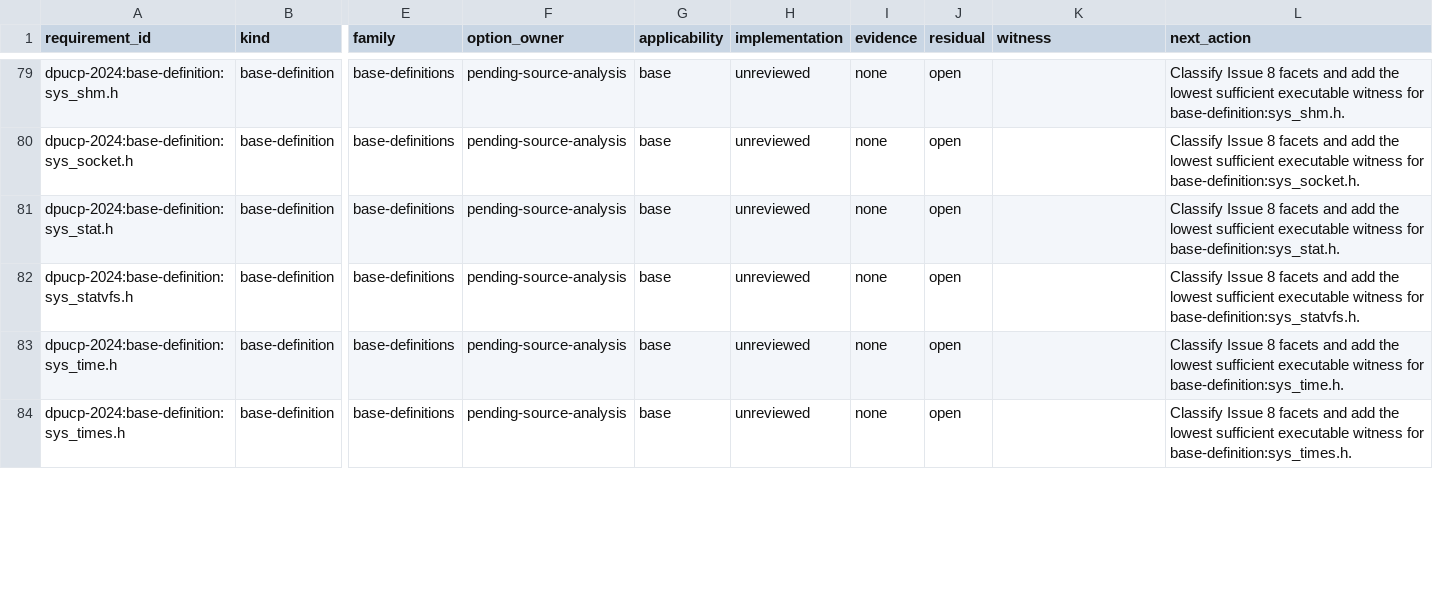
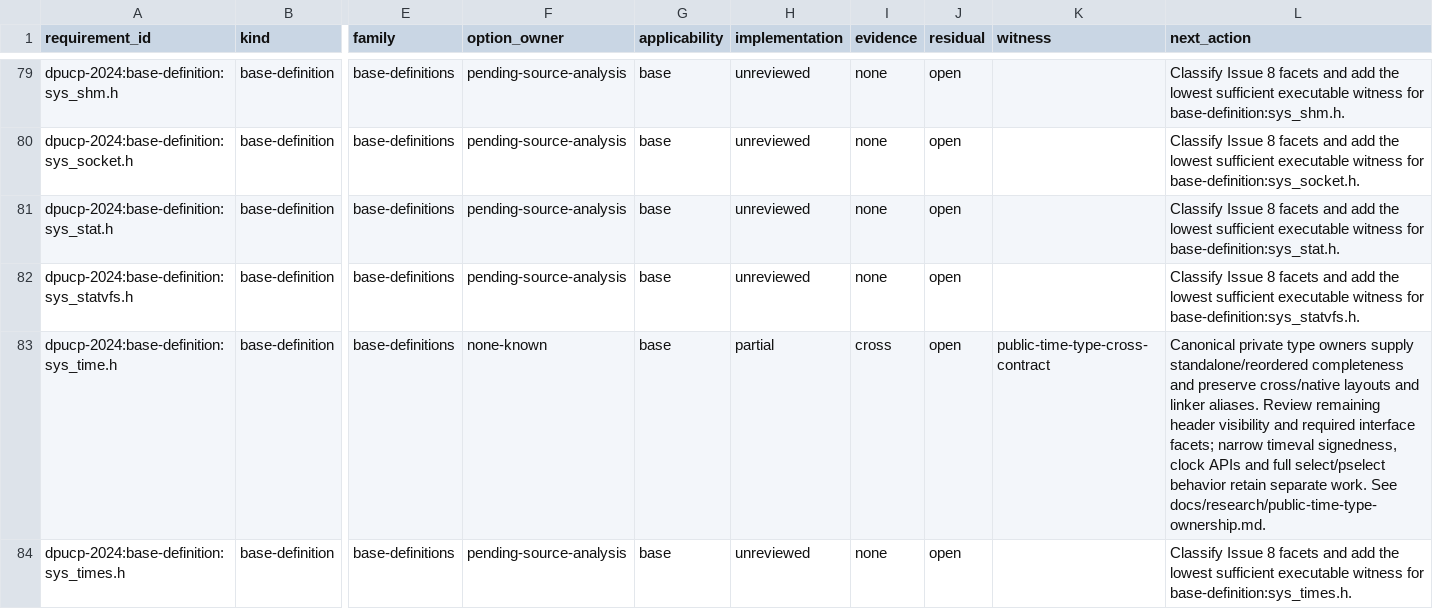
Before and after one commit to Oichkatzelesfrettschen/discobsd-2040-unofficial, a TSV file: docs/research/dpucp-2024-requirements.tsv, drawn as a sheet; only a part is shown, gaps mark what is left out; the diff covers the shown part only; the diff names each change by its address in the sheet, - before the commit and + after, or states it on an @@ line.

Commit message:
headers: centralize public time and signal type ownership
Required standalone time and select headers share canonical private types while preserving narrow, wide, kernel and native layouts and syscall aliases. Calibrated compiler/native matrices, object-linkage controls, existing time64 wrapper execution, peer-header gates, source accounting and repository lint pass. Full clean resource and aggregate qualification remain open; clock APIs, narrow timeval conformance and complete header visibility retain separate work.

```diff
--- a/docs/research/dpucp-2024-requirements.tsv
+++ b/docs/research/dpucp-2024-requirements.tsv
-F83 (option_owner): pending-source-analysis
+F83 (option_owner): none-known
-H83 (implementation): unreviewed
+H83 (implementation): partial
-I83 (evidence): none
+I83 (evidence): cross
-K83 (witness): (empty)
+K83 (witness): public-time-type-cross-contract
-L83 (next_action): Classify Issue 8 facets and add the lowest sufficient executable witness for base-definition:sys_time.h.
+L83 (next_action): Canonical private type owners supply standalone/reordered completeness and preserve cross/native layouts and linker aliases. Review remaining header visibility and required interface facets; narrow timeval signedness, clock APIs and full select/pselect behavior retain separate work. See docs/research/public-time-type-ownership.md.
```
Also changed, not shown: 20 edited cells elsewhere in this file, 27 other files.
